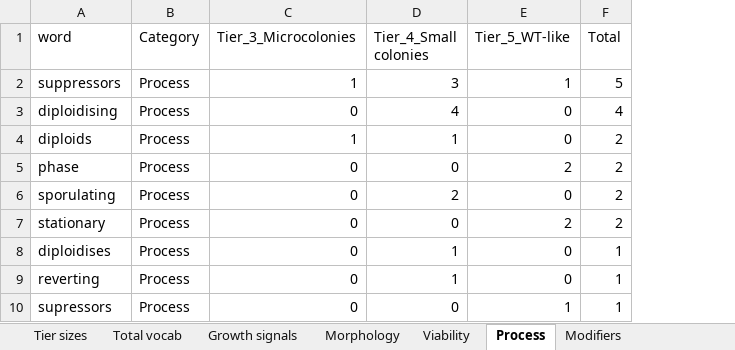
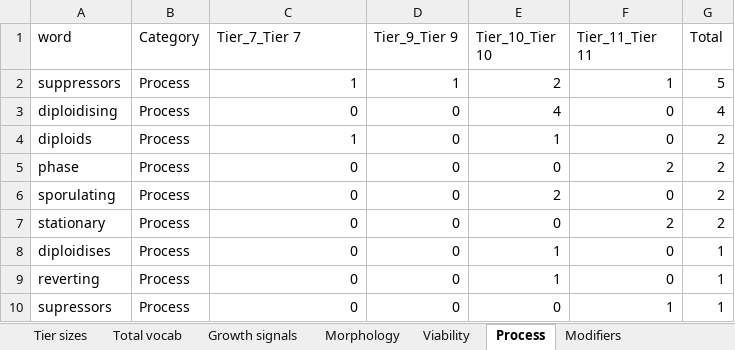
Before and after one commit to DIT-HAP/pombe_KO_phenotype_classification, an Excel workbook: data/2_keyword_profile/growth_tier_keyword_profile.xlsx, sheet Process, drawn as a sheet; values as stored, in another font and other column widths than the file's, no borders; addresses are those after the commit; the diff names each change by its address in the sheet, - before the commit and + after, or states it on an @@ line.

```diff
--- a/data/2_keyword_profile/growth_tier_keyword_profile.xlsx (sheet Process)
+++ b/data/2_keyword_profile/growth_tier_keyword_profile.xlsx (sheet Process)
+column D (Tier_9_Tier 9), rows 2-10: 1 | 0 | 0 | 0 | 0 | 0 | 0 | 0 | 0
-C1: Tier_3_Microcolonies
+C1: Tier_7_Tier 7
-E1: Tier_4_Small colonies
+E1: Tier_10_Tier 10
-F1: Tier_5_WT-like
+F1: Tier_11_Tier 11
-E2 (Tier_10_Tier 10): 3
+E2 (Tier_10_Tier 10): 2
```
Also changed, not shown: sheet Total vocab, sheet Other words, sheet Morphology, sheet Modifiers, sheet Growth signals, sheet Viability, 1 more sheet, data/1_formatted/Hayles_2013_OB_formatted_phenotypes.xlsx, data/4_categorized_genes/Hayles_2013_OB_inspection_phenotypes.xlsx, 7 other files.
